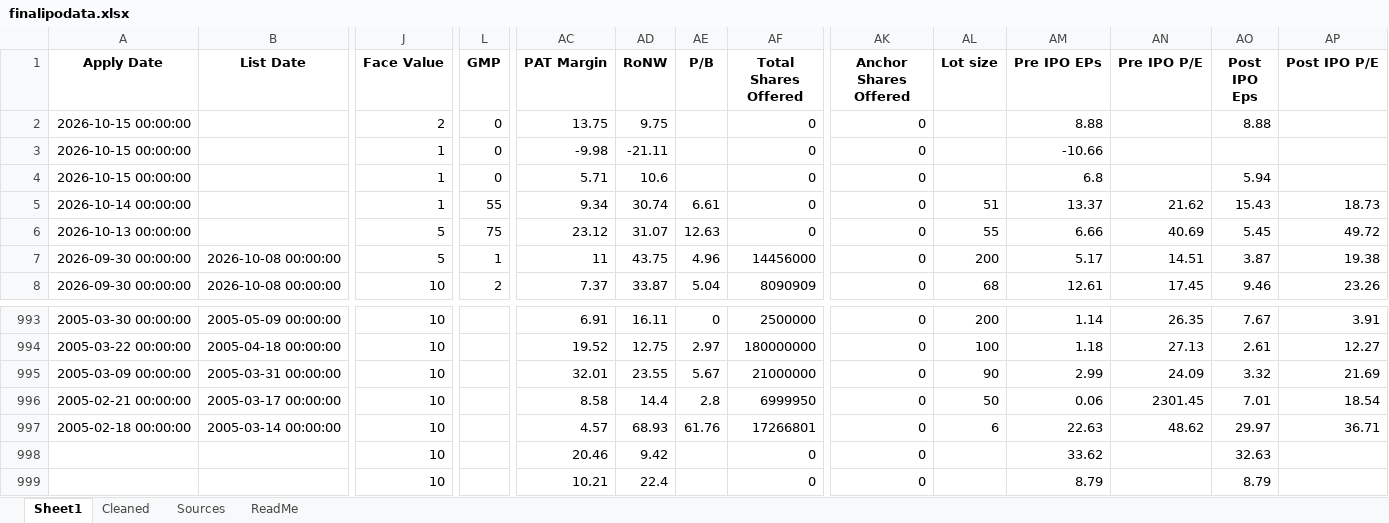
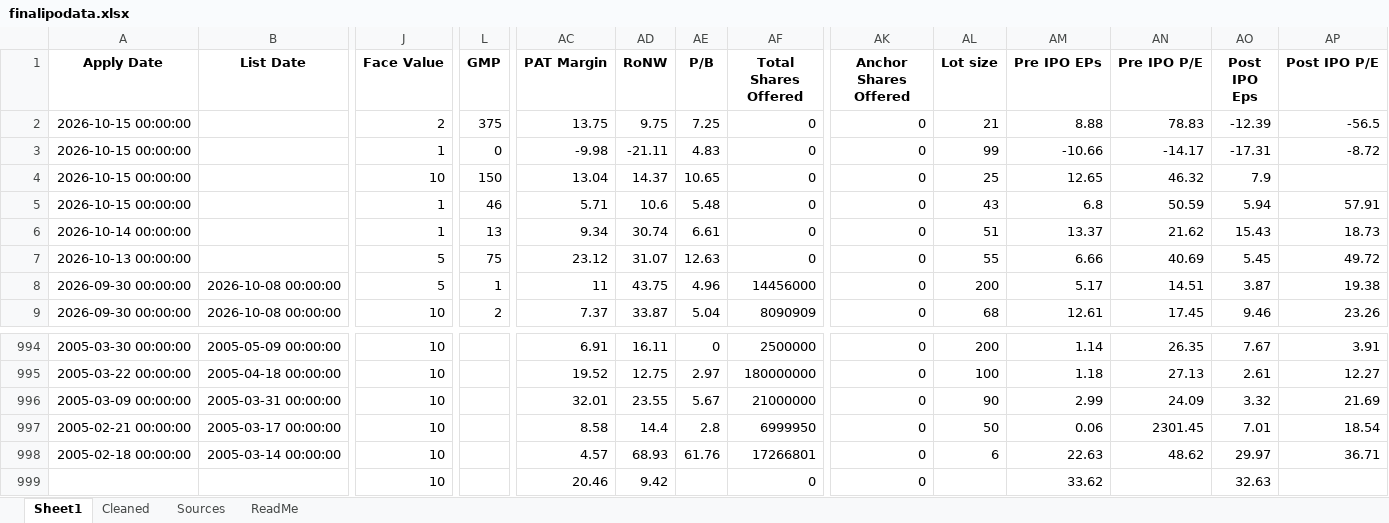
Before and after one commit to rohanbeingsocial/ipo-radar, an Excel workbook: ipodata/finalipodata.xlsx, sheet Sheet1, drawn as a sheet; only a part is shown, gaps mark what is left out; values as stored, in another font and other column widths than the file's, no borders; removed rows and columns are numbered as before the commit, all else as after; rows hold the shown columns only; the diff names each change by its address in the sheet, - before the commit and + after, or states it on an @@ line.

```diff
--- a/ipodata/finalipodata.xlsx (sheet Sheet1)
+++ b/ipodata/finalipodata.xlsx (sheet Sheet1)
-L2 (GMP): 0
+L2 (GMP): 375
-AE2 (P/B): (empty)
+AE2 (P/B): 7.25
-AL2 (Lot size): (empty)
+AL2 (Lot size): 21
-AN2 (Pre IPO P/E): (empty)
+AN2 (Pre IPO P/E): 78.83
-AO2 (Post IPO Eps): 8.88
+AO2 (Post IPO Eps): -12.39
-AP2 (Post IPO P/E): (empty)
+AP2 (Post IPO P/E): -56.5
-AE3 (P/B): (empty)
+AE3 (P/B): 4.83
-AL3 (Lot size): (empty)
+AL3 (Lot size): 99
-AN3 (Pre IPO P/E): (empty)
+AN3 (Pre IPO P/E): -14.17
-AO3 (Post IPO Eps): (empty)
+AO3 (Post IPO Eps): -17.31
-AP3 (Post IPO P/E): (empty)
+AP3 (Post IPO P/E): -8.72
+row 4: 2026-10-15 00:00:00 |  | 10 | 150 | 13.04 | 14.37 | 10.65 | 0 | 0 | 25 | 12.65 | 46.32 | 7.9
-L5 (GMP): 0
+L5 (GMP): 46
-AE5 (P/B): (empty)
+AE5 (P/B): 5.48
-AL5 (Lot size): (empty)
+AL5 (Lot size): 43
-AN5 (Pre IPO P/E): (empty)
+AN5 (Pre IPO P/E): 50.59
-AP5 (Post IPO P/E): (empty)
+AP5 (Post IPO P/E): 57.91
-L6 (GMP): 55
+L6 (GMP): 13
-row 999:  |  | 10 |  | 10.21 | 22.4 |  | 0 | 0 |  | 8.79 |  | 8.79
```
Also changed, not shown: sheet Sources, ipodata/finalipodata_expanded_20yr.xlsx, 11 other files.
